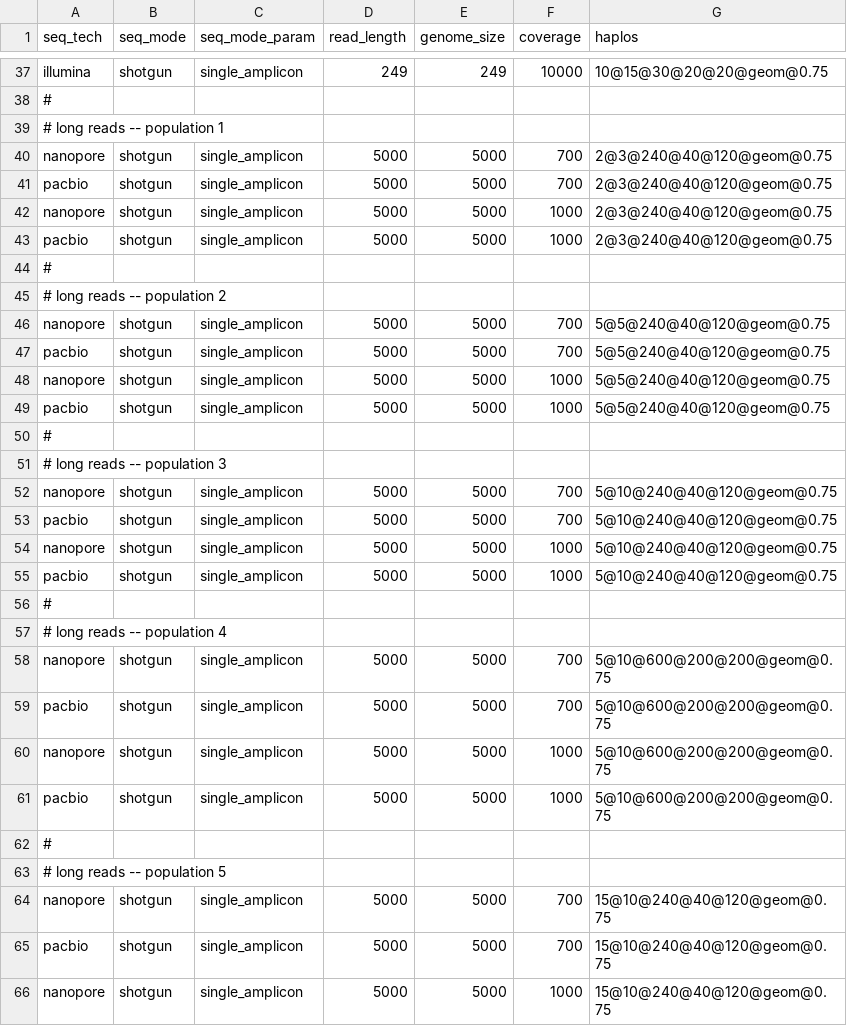
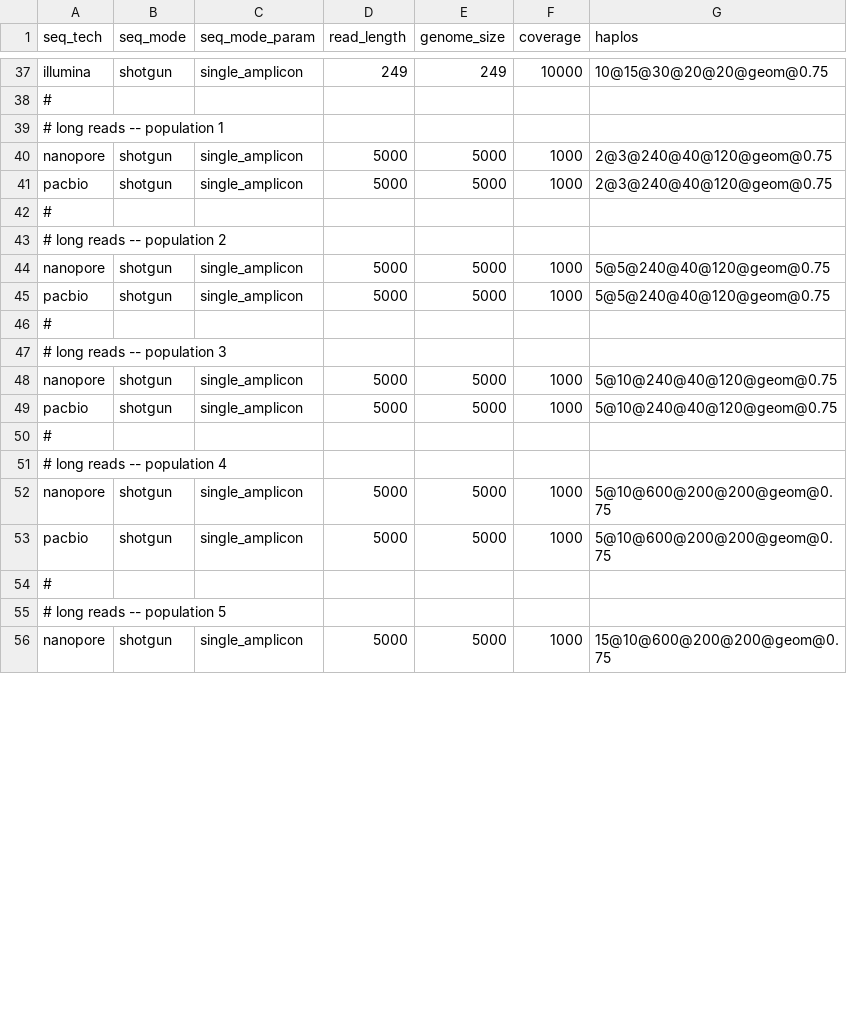
Before and after one commit to cbg-ethz/V-pipe, a CSV file: resources/auxiliary_workflows/benchmark/resources/local_haplotype_setup/config_distance/params.csv, drawn as a sheet; only a part is shown, gaps mark what is left out; the diff covers the shown part only.

Commit message:
update config_distance to higher coverage as otherwise there are haplotypes with 0 reads

```diff
--- a/resources/auxiliary_workflows/benchmark/resources/local_haplotype_setup/config_distance/params.csv
+++ b/resources/auxiliary_workflows/benchmark/resources/local_haplotype_setup/config_distance/params.csv
@@ -39,4 +39,2 @@ illumina,shotgun,single_amplicon,249,249,10000,10@15@30@20@20@geom@0.75
 # long reads -- population 1
-nanopore,shotgun,single_amplicon,5000,5000,700,2@3@240@40@120@geom@0.75
-pacbio,shotgun,single_amplicon,5000,5000,700,2@3@240@40@120@geom@0.75
 nanopore,shotgun,single_amplicon,5000,5000,1000,2@3@240@40@120@geom@0.75
@@ -45,4 +43,2 @@ pacbio,shotgun,single_amplicon,5000,5000,1000,2@3@240@40@120@geom@0.75
 # long reads -- population 2
-nanopore,shotgun,single_amplicon,5000,5000,700,5@5@240@40@120@geom@0.75
-pacbio,shotgun,single_amplicon,5000,5000,700,5@5@240@40@120@geom@0.75
 nanopore,shotgun,single_amplicon,5000,5000,1000,5@5@240@40@120@geom@0.75
@@ -51,4 +47,2 @@ pacbio,shotgun,single_amplicon,5000,5000,1000,5@5@240@40@120@geom@0.75
 # long reads -- population 3
-nanopore,shotgun,single_amplicon,5000,5000,700,5@10@240@40@120@geom@0.75
-pacbio,shotgun,single_amplicon,5000,5000,700,5@10@240@40@120@geom@0.75
 nanopore,shotgun,single_amplicon,5000,5000,1000,5@10@240@40@120@geom@0.75
@@ -57,4 +51,2 @@ pacbio,shotgun,single_amplicon,5000,5000,1000,5@10@240@40@120@geom@0.75
 # long reads -- population 4
-nanopore,shotgun,single_amplicon,5000,5000,700,5@10@600@200@200@geom@0.75
-pacbio,shotgun,single_amplicon,5000,5000,700,5@10@600@200@200@geom@0.75
 nanopore,shotgun,single_amplicon,5000,5000,1000,5@10@600@200@200@geom@0.75
@@ -63,4 +55,2 @@ pacbio,shotgun,single_amplicon,5000,5000,1000,5@10@600@200@200@geom@0.75
 # long reads -- population 5
-nanopore,shotgun,single_amplicon,5000,5000,700,15@10@240@40@120@geom@0.75
-pacbio,shotgun,single_amplicon,5000,5000,700,15@10@240@40@120@geom@0.75
-nanopore,shotgun,single_amplicon,5000,5000,1000,15@10@240@40@120@geom@0.75
+nanopore,shotgun,single_amplicon,5000,5000,1000,15@10@600@200@200@geom@0.75
```
Also changed, not shown: 1 edited cell elsewhere in this file.
